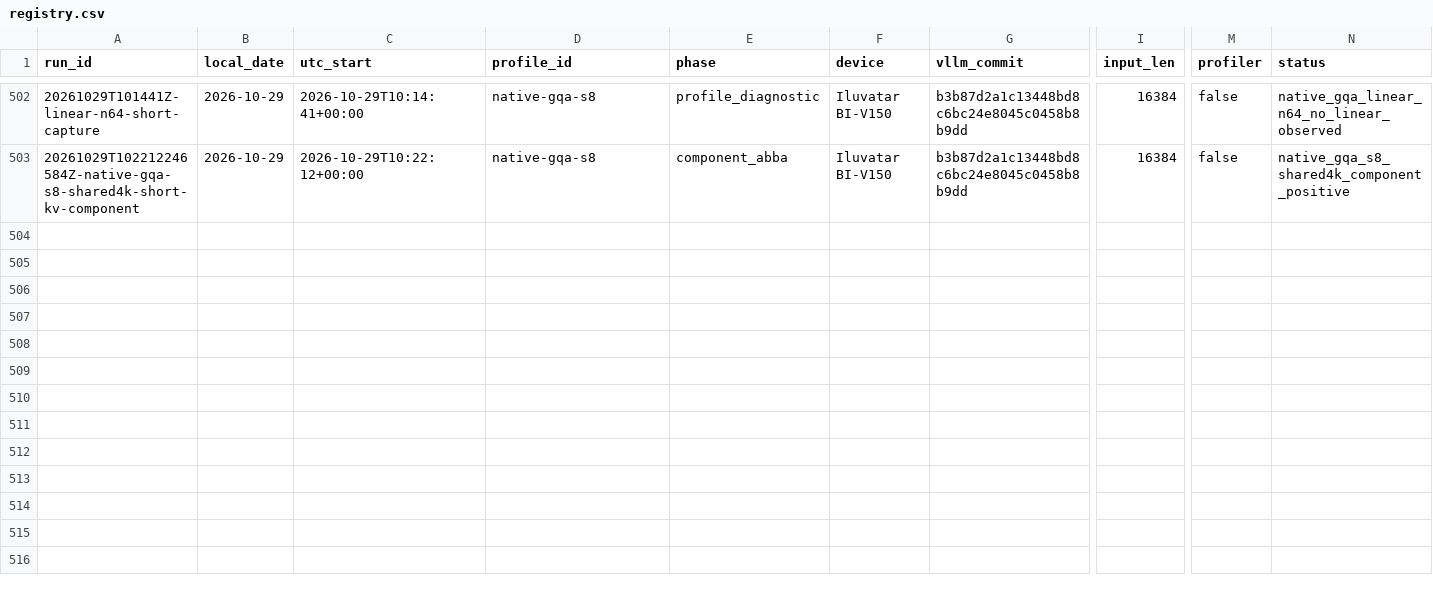
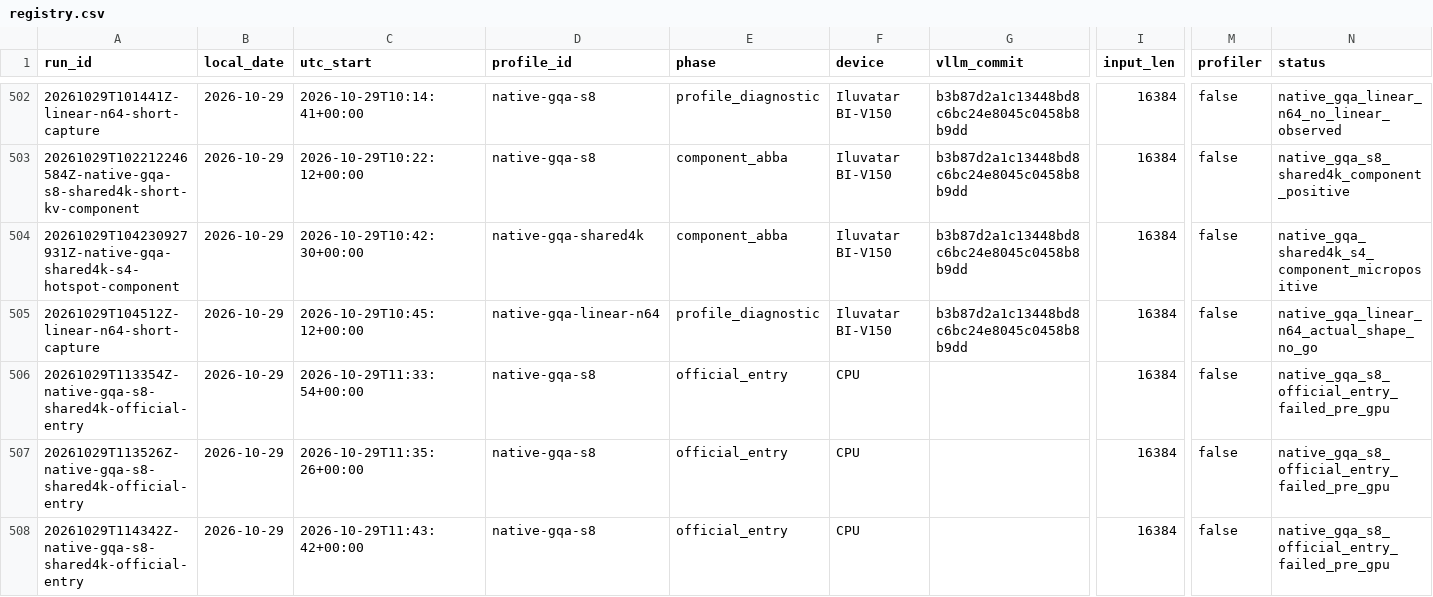
Before and after one commit to Silas-Zeng/FlagOS-Minicpm-S2, a CSV file: experiments/registry.csv, drawn as a sheet; only a part is shown, gaps mark what is left out; rows hold the shown columns only; the diff names each change by its address in the sheet, - before the commit and + after, or states it on an @@ line.

Commit message:
补充S4 shared4k与GEMM实测及三次入口失败记录

```diff
--- a/experiments/registry.csv
+++ b/experiments/registry.csv
+row 504: 20261029T104230927931Z-native-gqa-shared4k-s4-hotspot-component | 2026-10-29 | 2026-10-29T10:42:30+00:00 | native-gqa-shared4k | component_abba | Iluvatar BI-V150 | b3b87d2a1c13448bd8c6bc24e8045c0458b8b9dd | 16384 | false | native_gqa_shared4k_s4_component_micropositive
+row 505: 20261029T104512Z-linear-n64-short-capture | 2026-10-29 | 2026-10-29T10:45:12+00:00 | native-gqa-linear-n64 | profile_diagnostic | Iluvatar BI-V150 | b3b87d2a1c13448bd8c6bc24e8045c0458b8b9dd | 16384 | false | native_gqa_linear_n64_actual_shape_no_go
+row 506: 20261029T113354Z-native-gqa-s8-shared4k-official-entry | 2026-10-29 | 2026-10-29T11:33:54+00:00 | native-gqa-s8 | official_entry | CPU |  | 16384 | false | native_gqa_s8_official_entry_failed_pre_gpu
+row 507: 20261029T113526Z-native-gqa-s8-shared4k-official-entry | 2026-10-29 | 2026-10-29T11:35:26+00:00 | native-gqa-s8 | official_entry | CPU |  | 16384 | false | native_gqa_s8_official_entry_failed_pre_gpu
+row 508: 20261029T114342Z-native-gqa-s8-shared4k-official-entry | 2026-10-29 | 2026-10-29T11:43:42+00:00 | native-gqa-s8 | official_entry | CPU |  | 16384 | false | native_gqa_s8_official_entry_failed_pre_gpu
```
Also changed, not shown: 49 other files.
